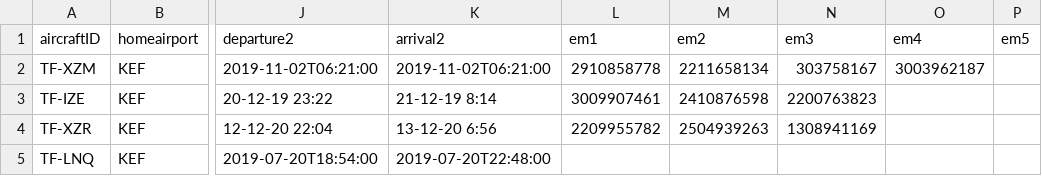
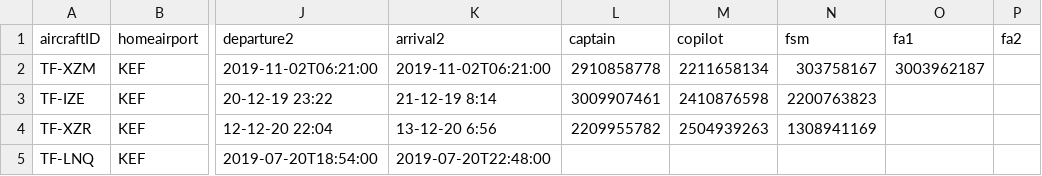
Before and after one commit to TomasIV/Verklegt1, a CSV file: CSVFiles/Voyages.csv, drawn as a sheet; only a part is shown, gaps mark what is left out; the diff names each change by its address in the sheet, - before the commit and + after, or states it on an @@ line.

Commit message:
Fixing Voyage everything (employees)

```diff
--- a/CSVFiles/Voyages.csv
+++ b/CSVFiles/Voyages.csv
-L1: em1
+L1: captain
-M1: em2
+M1: copilot
-N1: em3
+N1: fsm
-O1: em4
+O1: fa1
-P1: em5
+P1: fa2
```
Also changed, not shown: 3 other files.
